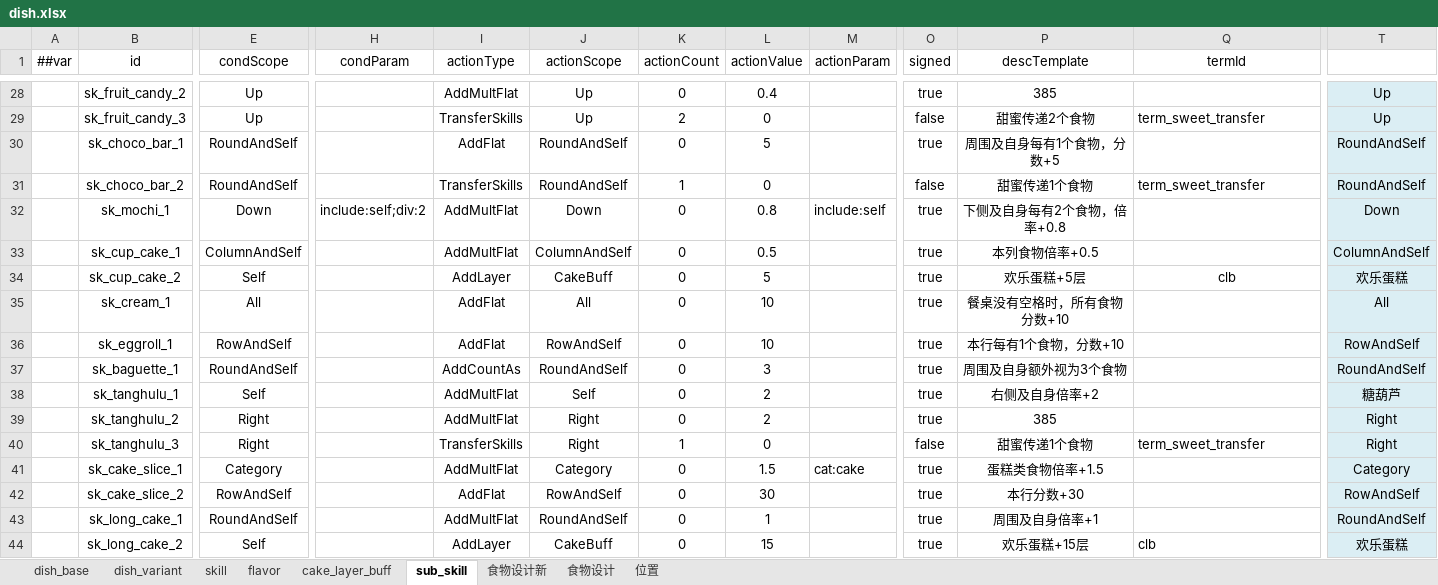
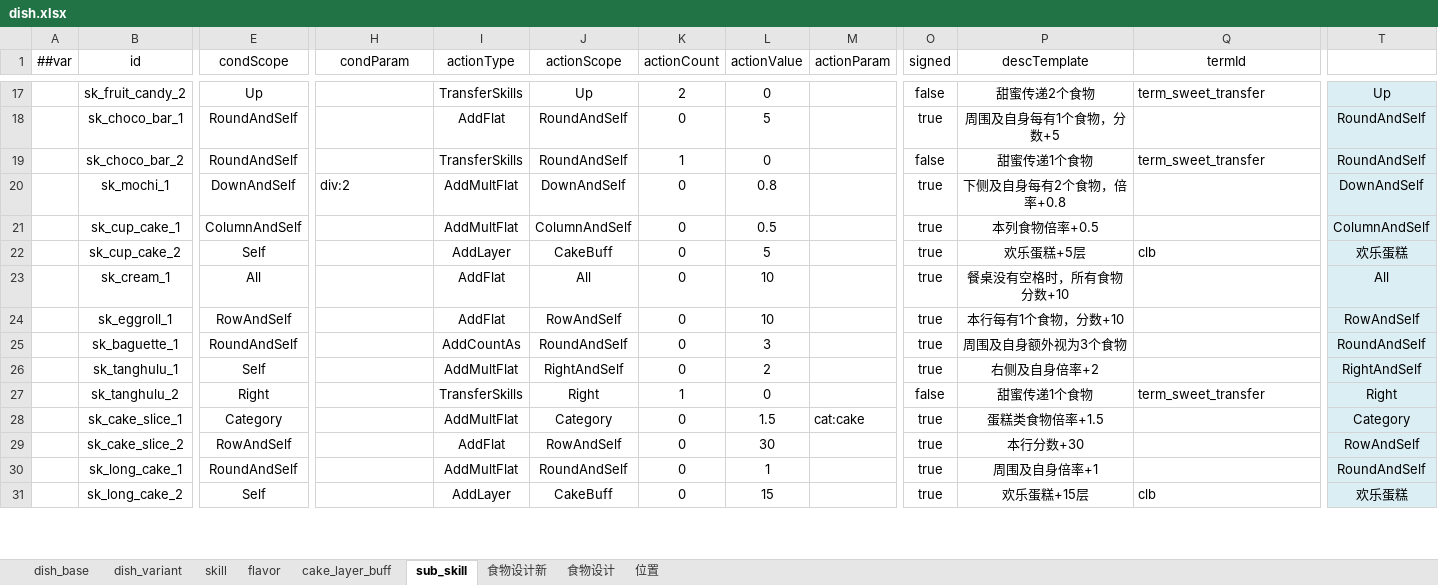
Before and after one commit to 2563495284/gourmetproject, an Excel workbook: GourmetProject/GameConfig/Datas/dish.xlsx, sheet sub_skill, drawn as a sheet; only a part is shown, gaps mark what is left out; values as stored, in another font and other column widths than the file's, no borders; removed rows and columns are numbered as before the commit, all else as after; rows hold the shown columns only; the diff covers the shown part only; the diff names each change by its address in the sheet, - before the commit and + after, or states it on an @@ line.

```diff
--- a/GourmetProject/GameConfig/Datas/dish.xlsx (sheet sub_skill)
+++ b/GourmetProject/GameConfig/Datas/dish.xlsx (sheet sub_skill)
-I17 (actionType): AddMultFlat
+I17 (actionType): TransferSkills
-K17 (actionCount): 0
+K17 (actionCount): 2
-L17 (actionValue): 0.4
+L17 (actionValue): 0
-O17 (signed): true
+O17 (signed): false
-P17 (descTemplate): 385
+P17 (descTemplate): 甜蜜传递2个食物
-Q17 (termId): (empty)
+Q17 (termId): term_sweet_transfer
-row 29:  | sk_fruit_candy_3 | Up |  | TransferSkills | Up | 2 | 0 |  | false | 甜蜜传递2个食物 | term_sweet_transfer | Up
-E20 (condScope): Down
+E20 (condScope): DownAndSelf
-H20 (condParam): include:self;div:2
+H20 (condParam): div:2
-J20 (actionScope): Down
+J20 (actionScope): DownAndSelf
-M20 (actionParam): include:self
+M20 (actionParam): (empty)
-T20: Down
+T20: DownAndSelf
-Q22 alignment: center
+Q22 alignment: left
-J26 (actionScope): Self
+J26 (actionScope): RightAndSelf
-T26: 糖葫芦
+T26: RightAndSelf
-I27 (actionType): AddMultFlat
+I27 (actionType): TransferSkills
-K27 (actionCount): 0
+K27 (actionCount): 1
-L27 (actionValue): 2
+L27 (actionValue): 0
-O27 (signed): true
+O27 (signed): false
-P27 (descTemplate): 385
+P27 (descTemplate): 甜蜜传递1个食物
-Q27 (termId): (empty)
+Q27 (termId): term_sweet_transfer
-row 40:  | sk_tanghulu_3 | Right |  | TransferSkills | Right | 1 | 0 |  | false | 甜蜜传递1个食物 | term_sweet_transfer | Right
```
Also changed, not shown: 13 removed rows, 27 edited cells and cell formats elsewhere in this sheet, sheet skill, GourmetProject/GameConfig/Datas/__enums_gameplay.xlsx, 8 other files.
